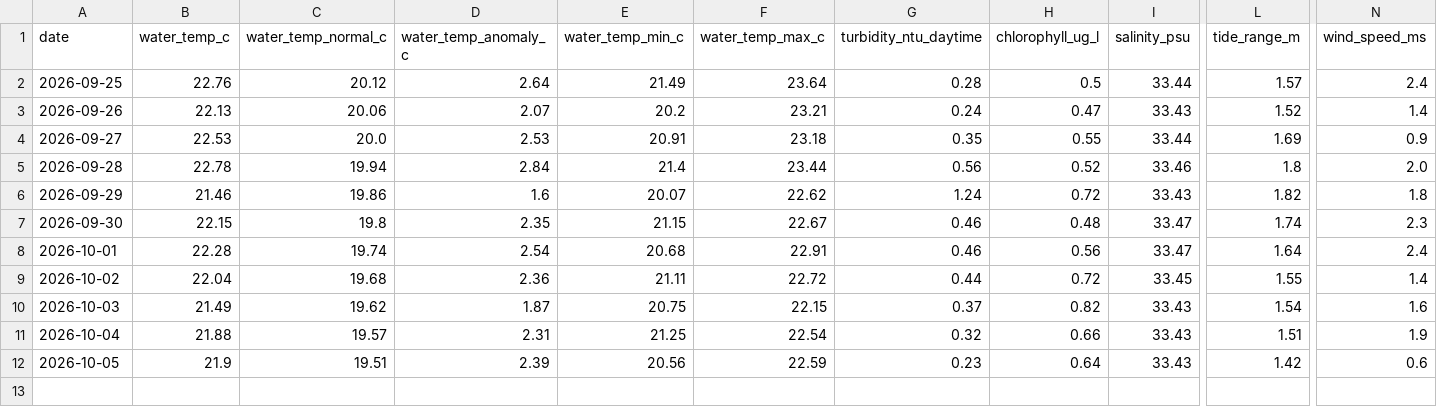
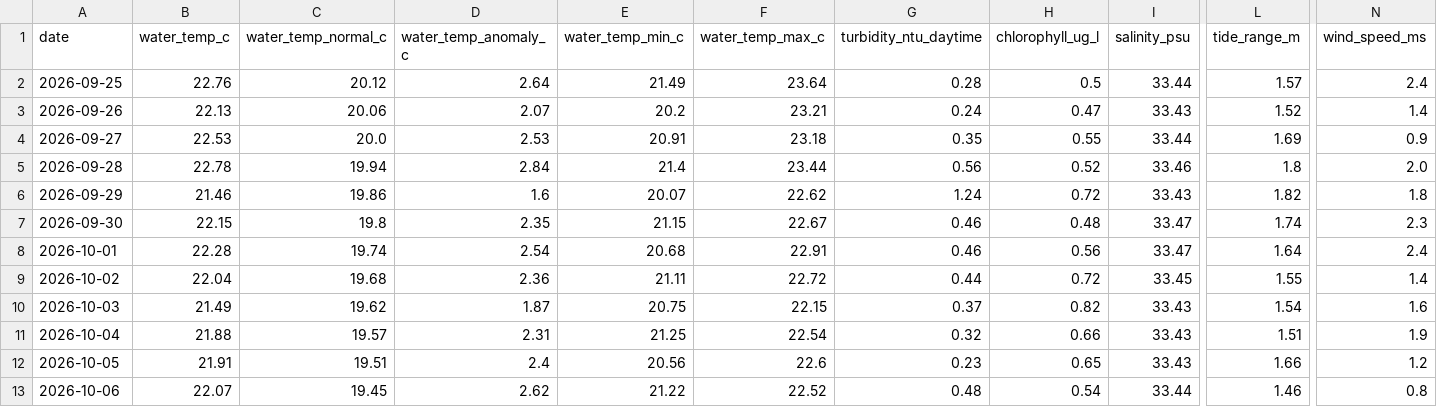
Before and after one commit to joshuafrommeyer-35/PierTracker, a CSV file: results/daily_conditions.csv, drawn as a sheet; only a part is shown, gaps mark what is left out; rows hold the shown columns only; the diff names each change by its address in the sheet, - before the commit and + after, or states it on an @@ line.

```diff
--- a/results/daily_conditions.csv
+++ b/results/daily_conditions.csv
-B12 (water_temp_c): 21.9
+B12 (water_temp_c): 21.91
-D12 (water_temp_anomaly_c): 2.39
+D12 (water_temp_anomaly_c): 2.4
-F12 (water_temp_max_c): 22.59
+F12 (water_temp_max_c): 22.6
-H12 (chlorophyll_ug_l): 0.64
+H12 (chlorophyll_ug_l): 0.65
-L12 (tide_range_m): 1.42
+L12 (tide_range_m): 1.66
-N12 (wind_speed_ms): 0.6
+N12 (wind_speed_ms): 1.2
+row 13: 2026-10-06 | 22.07 | 19.45 | 2.62 | 21.22 | 22.52 | 0.48 | 0.54 | 33.44 | 1.46 | 0.8
```
Also changed, not shown: results/environment_hourly.csv, 4 other files.
